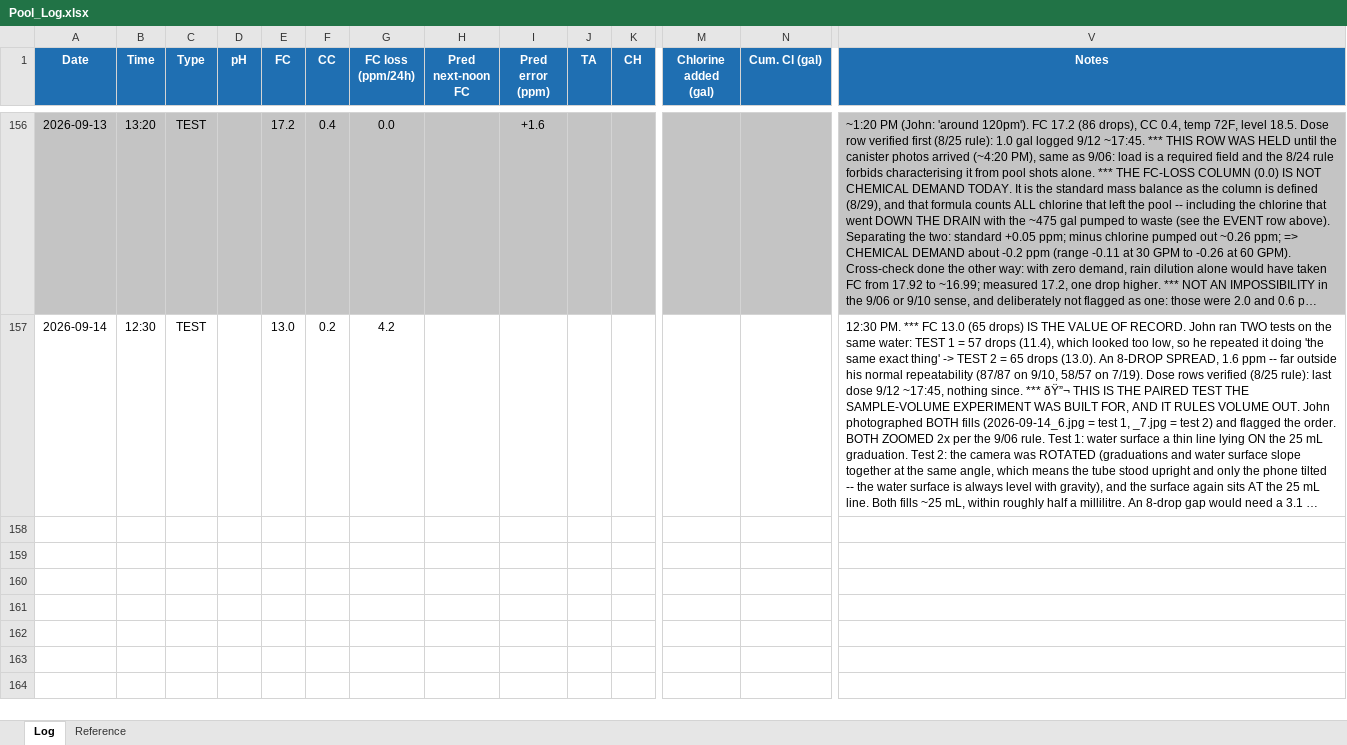
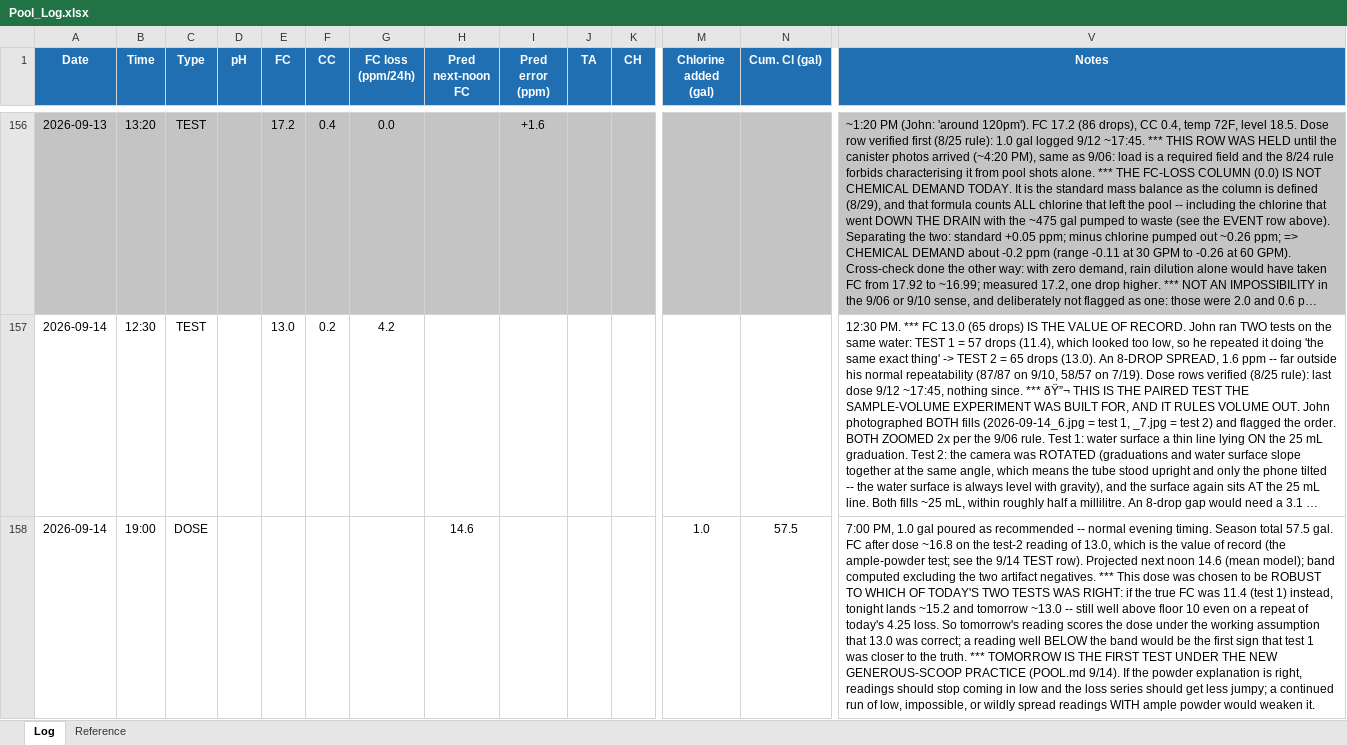
Before and after one commit to AirPengwn/pool, an Excel workbook: Pool_Log.xlsx, sheet Log, drawn as a sheet; only a part is shown, gaps mark what is left out; long unchanged cells end in …; values as stored, in another font and other column widths than the file's, no borders; rows hold the shown columns only; the diff names each change by its address in the sheet, - before the commit and + after, or states it on an @@ line.

```diff
--- a/Pool_Log.xlsx (sheet Log)
+++ b/Pool_Log.xlsx (sheet Log)
+row 158: 2026-09-14 | 19:00 | DOSE |  |  |  |  | 14.6 |  |  |  | 1.0 | 57.5 | 7:00 PM, 1.0 gal poured as recommended -- normal evening timing. Season total 57.5 gal. FC after dose ~16.8 on the test-2 reading of 13.0, which is the value of record (the ample-powder test; see the 9/14 TEST row). Projected next noon 14.6 (mean model); band computed excluding the two artifact negatives. *** This dose was chosen to be ROBUST TO WHICH OF TODAY'S TWO TESTS WAS RIGHT: if the true FC was 11.4 (test 1) instead, tonight lands ~15.2 and tomorrow ~13.0 -- still well above floor 10 even on a repeat of today's 4.25 loss. So tomorrow's reading scores the dose under the working assumption that 13.0 was correct; a reading well BELOW the band would be the first sign that test 1 was closer to the truth. *** TOMORROW IS THE FIRST TEST UNDER THE NEW GENEROUS-SCOOP PRACTICE (POOL.md 9/14). If the powder explanation is right, readings should stop coming in low and the loss series should get less jumpy; a continued run of low, impossible, or wildly spread readings WITH ample powder would weaken it.
```
